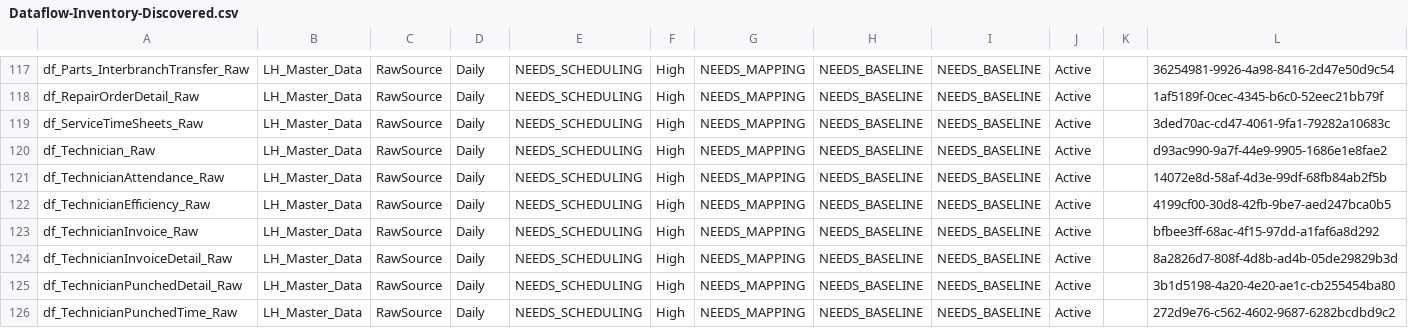
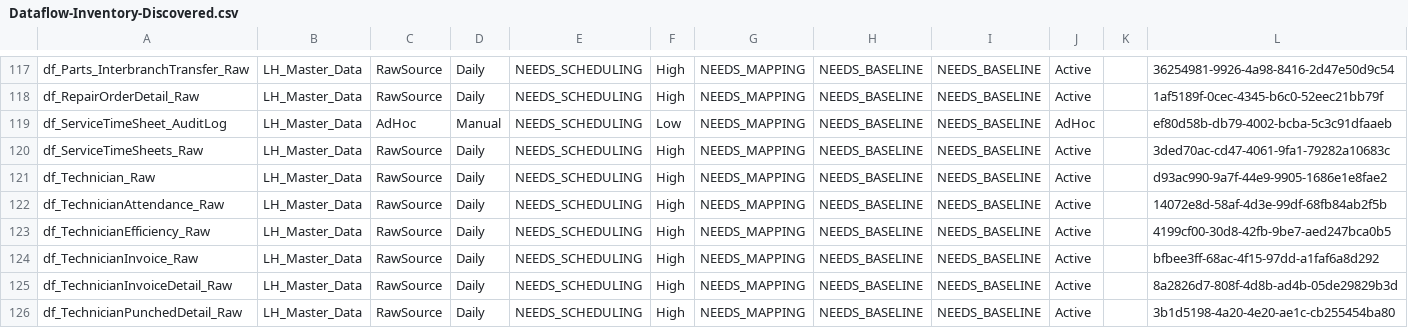
Before and after one commit to SlyFox18/claude-data-projects, a CSV file: projects/fabric-monitoring/documentation/Dataflow-Inventory-Discovered.csv, drawn as a sheet; only a part is shown, gaps mark what is left out; the shorter side is filled out with more unchanged rows.

Commit message:
Auto-update: post-pipeline monitoring 2026-06-26
Scheduled task: Run-PostPipeline-Monitoring
- Refresh history logged
- Data freshness checked
- CU usage updated
- Dashboard regenerated

```diff
--- a/projects/fabric-monitoring/documentation/Dataflow-Inventory-Discovered.csv
+++ b/projects/fabric-monitoring/documentation/Dataflow-Inventory-Discovered.csv
@@ -118,2 +118,3 @@
 "df_RepairOrderDetail_Raw","LH_Master_Data","RawSource","Daily","NEEDS_SCHEDULING","High","NEEDS_MAPPING","NEEDS_BASELINE","NEEDS_BASELINE","Active","","1af5189f-0cec-4345-b6c0-52eec21bb79f"
+"df_ServiceTimeSheet_AuditLog","LH_Master_Data","AdHoc","Manual","NEEDS_SCHEDULING","Low","NEEDS_MAPPING","NEEDS_BASELINE","NEEDS_BASELINE","AdHoc","","ef80d58b-db79-4002-bcba-5c3c91dfaaeb"
 "df_ServiceTimeSheets_Raw","LH_Master_Data","RawSource","Daily","NEEDS_SCHEDULING","High","NEEDS_MAPPING","NEEDS_BASELINE","NEEDS_BASELINE","Active","","3ded70ac-cd47-4061-9fa1-79282a10683c"
```
Also changed, not shown: projects/fabric-monitoring/documentation/Dataflow-Freshness-Report.csv, 7 other files.
